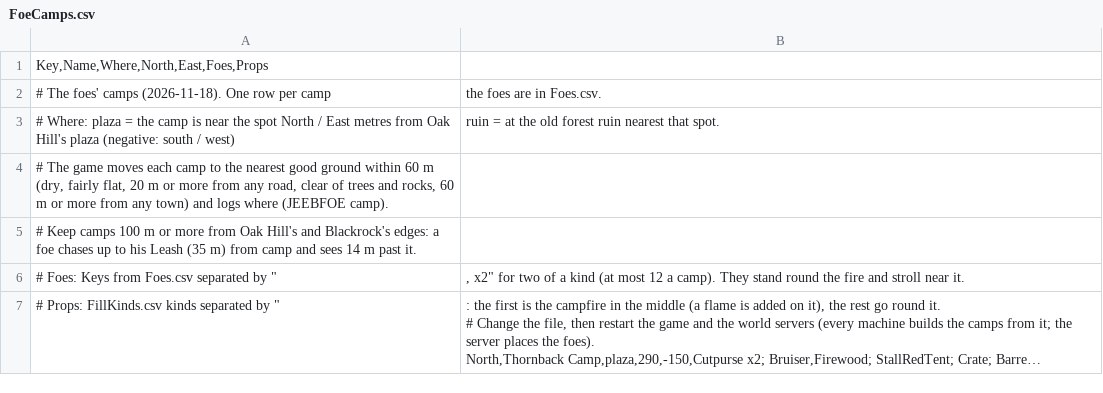
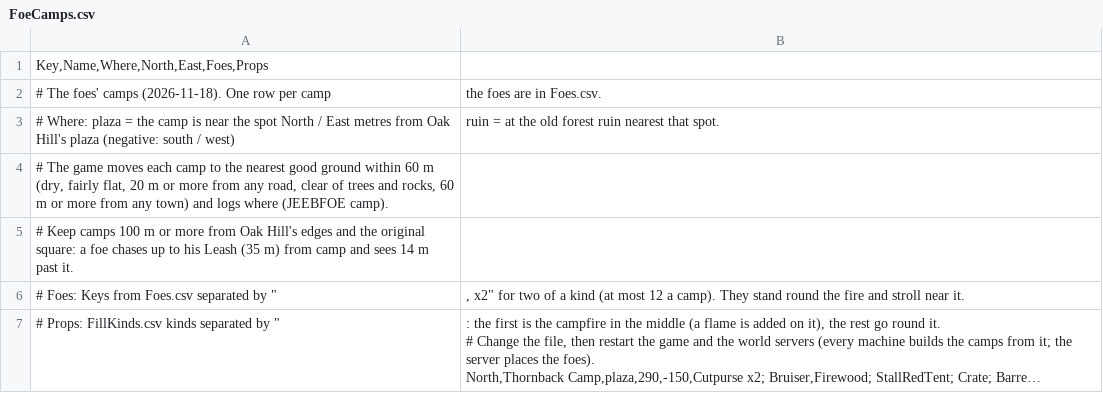
Before and after one commit to jleclair64/Jeebsland, a CSV file: Content/Data/FoeCamps.csv, drawn as a sheet; long unchanged cells end in ….

```diff
--- a/Content/Data/FoeCamps.csv
+++ b/Content/Data/FoeCamps.csv
@@ -4,3 +4,3 @@ Key,Name,Where,North,East,Foes,Props
 #   The game moves each camp to the nearest good ground within 60 m (dry, fairly flat, 20 m or more from any road, clear of trees and rocks, 60 m or more from any town) and logs where (JEEBFOE camp).
-#   Keep camps 100 m or more from Oak Hill's and Blackrock's edges: a foe chases up to his Leash (35 m) from camp and sees 14 m past it.
+#   Keep camps 100 m or more from Oak Hill's edges and the original square: a foe chases up to his Leash (35 m) from camp and sees 14 m past it.
 # Foes: Keys from Foes.csv separated by ";", "x2" for two of a kind (at most 12 a camp). They stand round the fire and stroll near it.
```
Also changed, not shown: Content/Data/FillOakHill.csv, Content/Data/FillSets.csv, 49 other files.
